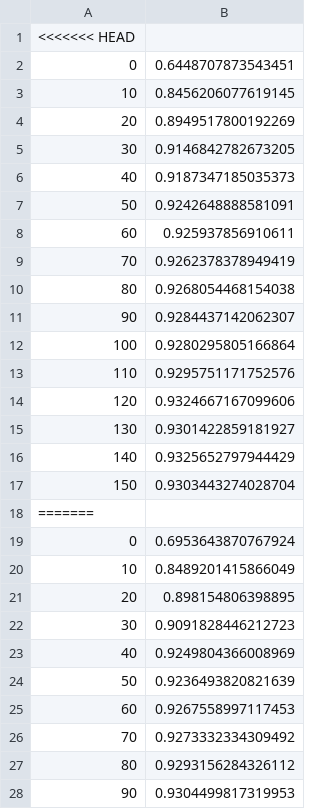
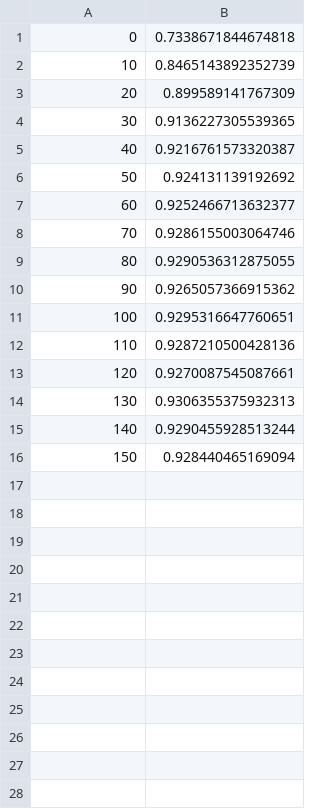
Before and after one commit to metis-caad/link-prediction, a CSV file: auc.csv, drawn as a sheet; only a part is shown; the diff covers the shown part only.

```diff
--- a/auc.csv
+++ b/auc.csv
@@ -1,28 +1,16 @@
-<<<<<<< HEAD
-0,0.6448707873543451
-10,0.8456206077619145
-20,0.8949517800192269
-30,0.9146842782673205
-40,0.9187347185035373
-50,0.9242648888581091
-60,0.925937856910611
-70,0.9262378378949419
-80,0.9268054468154038
-90,0.9284437142062307
-100,0.9280295805166864
-110,0.9295751171752576
-120,0.9324667167099606
-130,0.9301422859181927
-140,0.9325652797944429
-150,0.9303443274028704
-=======
-0,0.6953643870767924
-10,0.8489201415866049
-20,0.898154806398895
-30,0.9091828446212723
-40,0.9249804366008969
-50,0.9236493820821639
-60,0.9267558997117453
-70,0.9273332334309492
-80,0.9293156284326112
-90,0.9304499817319953
+0,0.7338671844674818
+10,0.8465143892352739
+20,0.899589141767309
+30,0.9136227305539365
+40,0.9216761573320387
+50,0.924131139192692
+60,0.9252466713632377
+70,0.9286155003064746
+80,0.9290536312875055
+90,0.9265057366915362
+100,0.9295316647760651
+110,0.9287210500428136
+120,0.9270087545087661
+130,0.9306355375932313
+140,0.9290455928513244
+150,0.928440465169094
```
Also changed, not shown: 7 removed rows elsewhere in this file, train_loss.csv, 10 other files.
